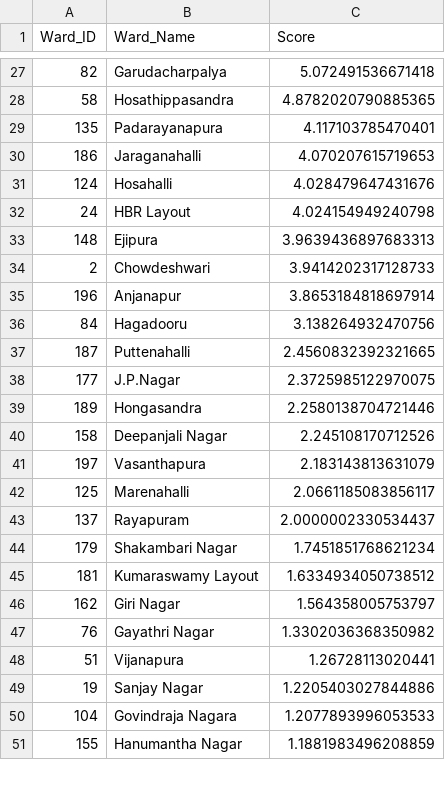
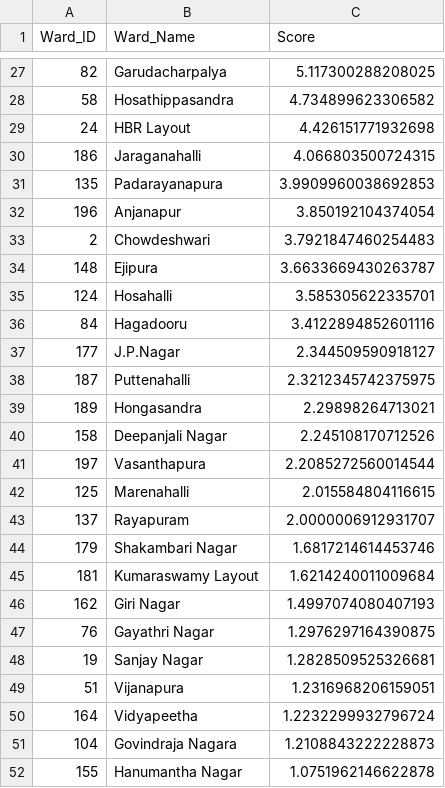
Before and after one commit to ShriyaShankar/Ward-Index, a CSV file: wardranks_water.csv, drawn as a sheet; only a part is shown, gaps mark what is left out; the diff covers the shown part only.

```diff
--- a/wardranks_water.csv
+++ b/wardranks_water.csv
@@ -27,25 +27,26 @@ Ward_ID,Ward_Name,Score
-82,Garudacharpalya,5.072491536671418
-58,Hosathippasandra,4.8782020790885365
-135,Padarayanapura,4.117103785470401
-186,Jaraganahalli,4.070207615719653
-124,Hosahalli,4.028479647431676
-24,HBR Layout,4.024154949240798
-148,Ejipura,3.9639436897683313
-2,Chowdeshwari,3.9414202317128733
-196,Anjanapur,3.8653184818697914
-84,Hagadooru,3.138264932470756
-187,Puttenahalli,2.4560832392321665
-177,J.P.Nagar,2.3725985122970075
-189,Hongasandra,2.2580138704721446
+82,Garudacharpalya,5.117300288208025
+58,Hosathippasandra,4.734899623306582
+24,HBR Layout,4.426151771932698
+186,Jaraganahalli,4.066803500724315
+135,Padarayanapura,3.9909960038692853
+196,Anjanapur,3.850192104374054
+2,Chowdeshwari,3.7921847460254483
+148,Ejipura,3.6633669430263787
+124,Hosahalli,3.585305622335701
+84,Hagadooru,3.4122894852601116
+177,J.P.Nagar,2.344509590918127
+187,Puttenahalli,2.3212345742375975
+189,Hongasandra,2.29898264713021
 158,Deepanjali Nagar,2.245108170712526
-197,Vasanthapura,2.183143813631079
-125,Marenahalli,2.0661185083856117
-137,Rayapuram,2.0000002330534437
-179,Shakambari Nagar,1.7451851768621234
-181,Kumaraswamy Layout,1.6334934050738512
-162,Giri Nagar,1.564358005753797
-76,Gayathri Nagar,1.3302036368350982
-51,Vijanapura,1.26728113020441
-19,Sanjay Nagar,1.2205403027844886
-104,Govindraja Nagara,1.2077893996053533
-155,Hanumantha Nagar,1.1881983496208859
+197,Vasanthapura,2.2085272560014544
+125,Marenahalli,2.015584804116615
+137,Rayapuram,2.0000006912931707
+179,Shakambari Nagar,1.6817214614453746
+181,Kumaraswamy Layout,1.6214240011009684
+162,Giri Nagar,1.4997074080407193
+76,Gayathri Nagar,1.2976297164390875
+19,Sanjay Nagar,1.2828509525326681
+51,Vijanapura,1.2316968206159051
+164,Vidyapeetha,1.2232299932796724
+104,Govindraja Nagara,1.2108843222228873
+155,Hanumantha Nagar,1.0751962146622878
```
Also changed, not shown: 9 added rows, 10 removed rows and 21 edited cells elsewhere in this file, ward_ranks.csv, wardranks_stlights.csv, 4 other files.
